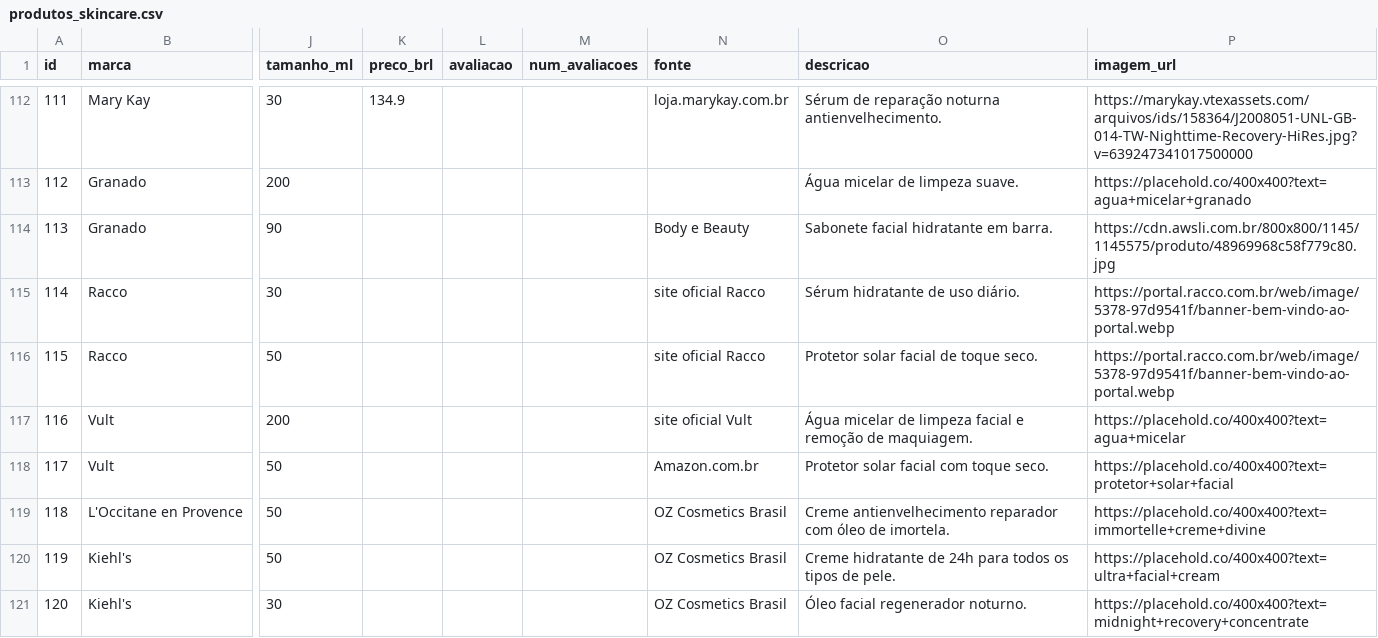
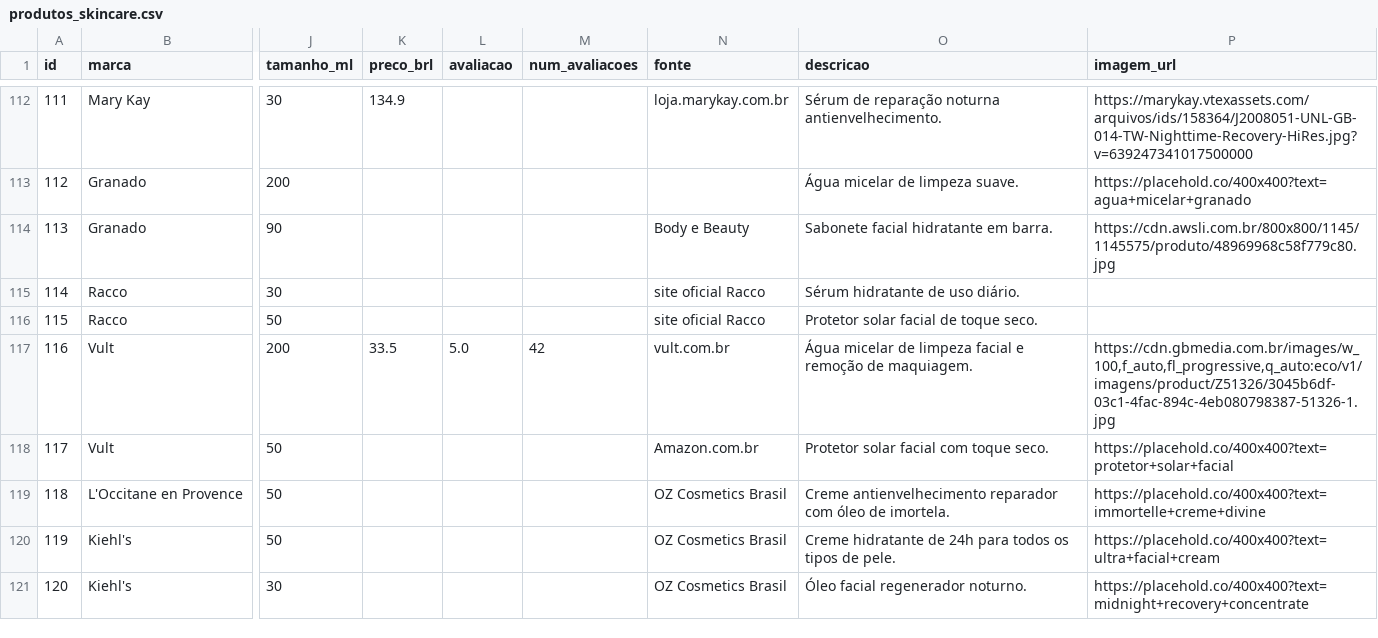
Before and after one commit to Mikissmi/IFSUL-lp-III, a CSV file: dataset/produtos_skincare.csv, drawn as a sheet; only a part is shown, gaps mark what is left out; the diff covers the shown part only; the diff names each change by its address in the sheet, - before the commit and + after, or states it on an @@ line.

```diff
--- a/dataset/produtos_skincare.csv
+++ b/dataset/produtos_skincare.csv
-P115:P116 (imagem_url): https://portal.racco.com.br/web/image/5378-97d9541f/banner-bem-vindo-ao-portal.webp
+P115:P116 (imagem_url): (empty)
-K117 (preco_brl): (empty)
+K117 (preco_brl): 33.5
-L117 (avaliacao): (empty)
+L117 (avaliacao): 5.0
-M117 (num_avaliacoes): (empty)
+M117 (num_avaliacoes): 42
-N117 (fonte): site oficial Vult
+N117 (fonte): vult.com.br
-P117 (imagem_url): https://placehold.co/400x400?text=agua+micelar
+P117 (imagem_url): https://cdn.gbmedia.com.br/images/w_100,f_auto,fl_progressive,q_auto:eco/v1/imagens/product/Z51326/3045b6df-03c1-4fac-894c-4eb080798387-51326-1.jpg
```
Also changed, not shown: 67 edited cells elsewhere in this file, 2 other files.
